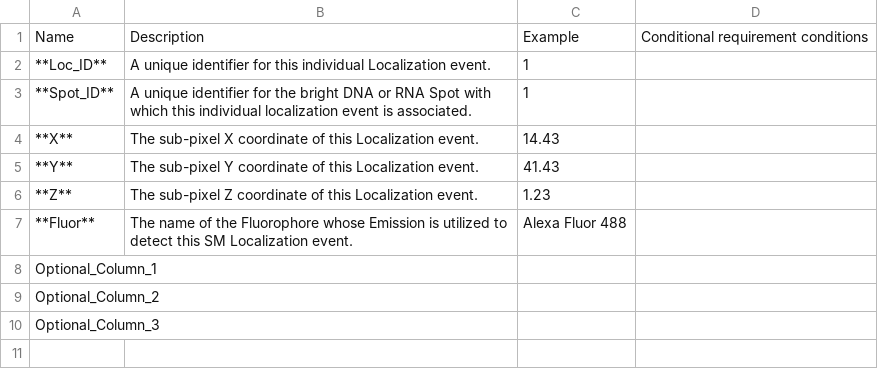
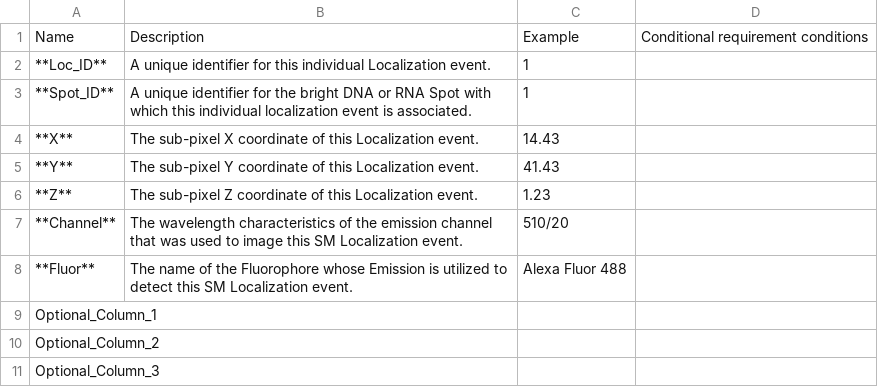
Before and after one commit to 4dn-dcic/fish_omics_format, a CSV file: docs/source/tables/demultiplexing_columns.csv, drawn as a sheet; the diff names each change by its address in the sheet, - before the commit and + after, or states it on an @@ line.

```diff
--- a/docs/source/tables/demultiplexing_columns.csv
+++ b/docs/source/tables/demultiplexing_columns.csv
+row 7: **Channel** | The wavelength characteristics of the emission channel that was used to image this SM Localization event. | 510/20
```
Also changed, not shown: docs/source/tables/quality_columns.csv, docs/source/tables/rna_quality_columns.csv, 2 other files.
